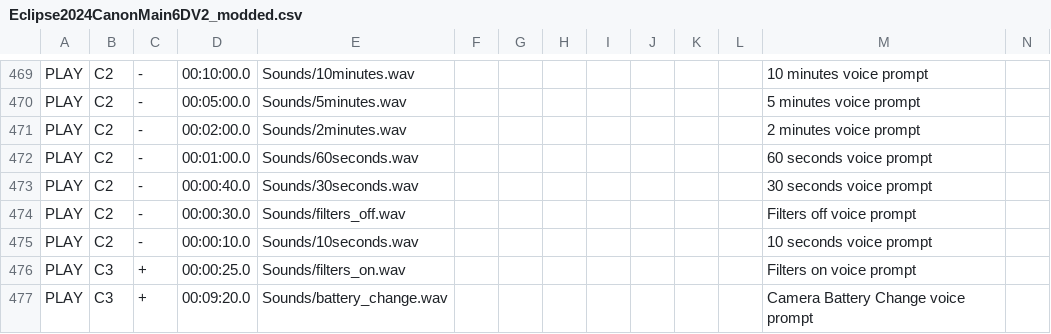
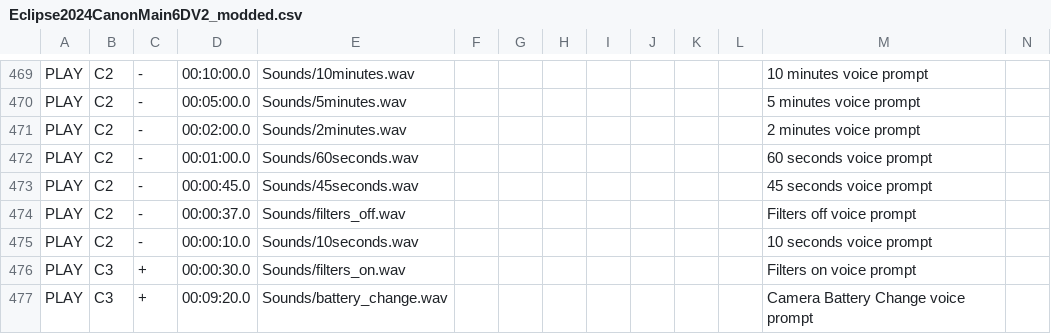
Before and after one commit to seemantadutta/eoscript, a CSV file: Eclipse2024CanonMain6DV2_modded.csv, drawn as a sheet; only a part is shown, gaps mark what is left out.

Commit message:
Change prompt times and add todos

```diff
--- a/Eclipse2024CanonMain6DV2_modded.csv
+++ b/Eclipse2024CanonMain6DV2_modded.csv
@@ -472,6 +472,6 @@ PLAY,C2,-,00:02:00.0,Sounds/2minutes.wav,,,,,,,,"2 minutes" voice prompt
 PLAY,C2,-,00:01:00.0,Sounds/60seconds.wav,,,,,,,,"60 seconds" voice prompt
-PLAY,C2,-,00:00:40.0,Sounds/30seconds.wav,,,,,,,,"30 seconds" voice prompt
-PLAY,C2,-,00:00:30.0,Sounds/filters_off.wav,,,,,,,,"Filters off" voice prompt
+PLAY,C2,-,00:00:45.0,Sounds/45seconds.wav,,,,,,,,"45 seconds" voice prompt
+PLAY,C2,-,00:00:37.0,Sounds/filters_off.wav,,,,,,,,"Filters off" voice prompt
 PLAY,C2,-,00:00:10.0,Sounds/10seconds.wav,,,,,,,,"10 seconds" voice prompt
-PLAY,C3,+,00:00:25.0,Sounds/filters_on.wav,,,,,,,,"Filters on" voice prompt
+PLAY,C3,+,00:00:30.0,Sounds/filters_on.wav,,,,,,,,"Filters on" voice prompt
 PLAY,C3,+,00:09:20.0,Sounds/battery_change.wav,,,,,,,,"Camera Battery Change" voice prompt
```
Also changed, not shown: 2 other files.
